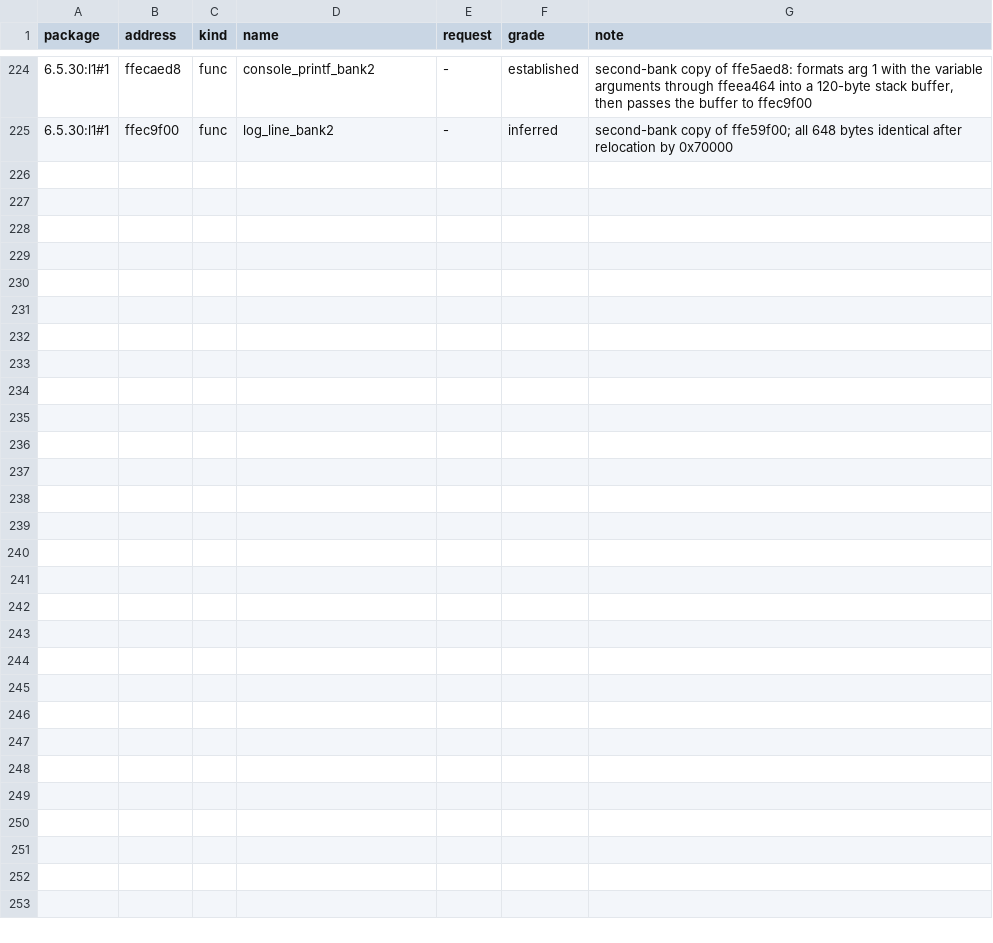
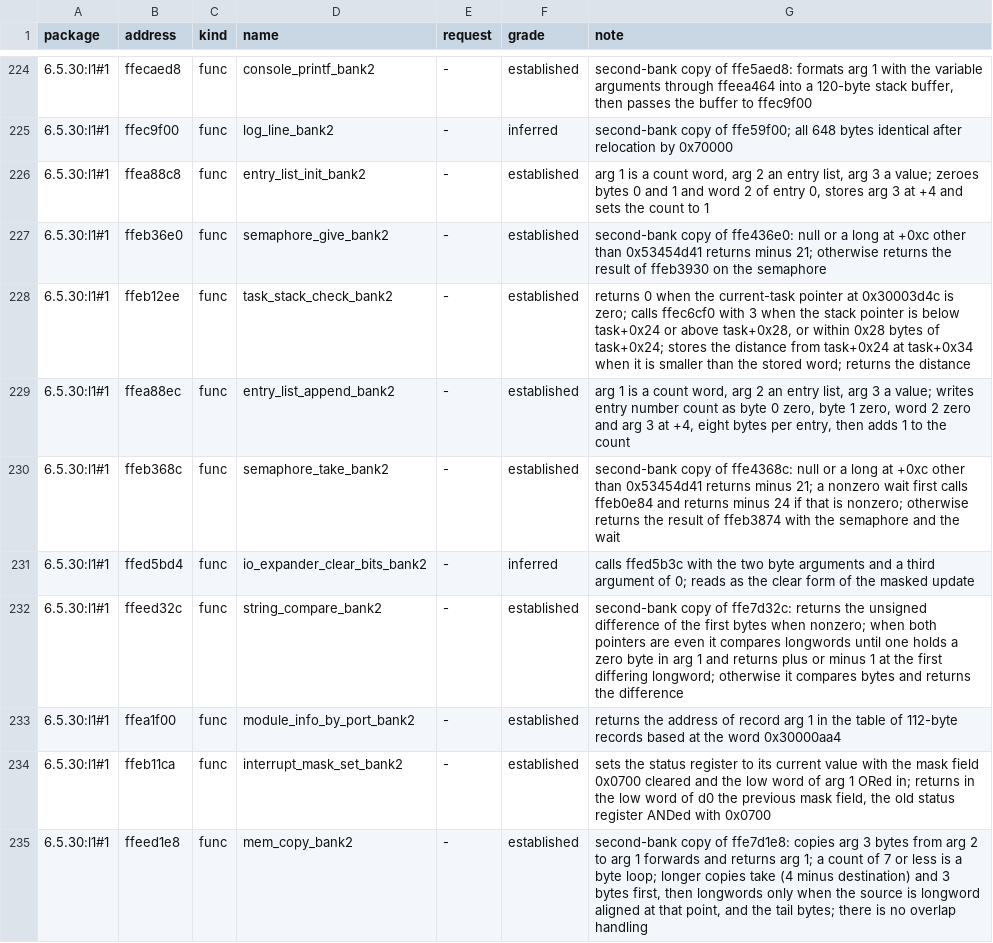
Before and after one commit to jamesbraid/sysco, a TSV file: docs/l1/functions.tsv, drawn as a sheet; only a part is shown, gaps mark what is left out.

Commit message:
docs/l1: read the second-bank semaphore, stack check and expander helpers
Covers semaphore take and give, the task stack bounds check, the
masked I/O expander update and the string compare.

```diff
--- a/docs/l1/functions.tsv
+++ b/docs/l1/functions.tsv
@@ -225 +225,11 @@ package	address	kind	name	request	grade	note
 6.5.30:l1#1	ffec9f00	func	log_line_bank2	-	inferred	second-bank copy of ffe59f00; all 648 bytes identical after relocation by 0x70000
+6.5.30:l1#1	ffea88c8	func	entry_list_init_bank2	-	established	arg 1 is a count word, arg 2 an entry list, arg 3 a value; zeroes bytes 0 and 1 and word 2 of entry 0, stores arg 3 at +4 and sets the count to 1
+6.5.30:l1#1	ffeb36e0	func	semaphore_give_bank2	-	established	second-bank copy of ffe436e0: null or a long at +0xc other than 0x53454d41 returns minus 21; otherwise returns the result of ffeb3930 on the semaphore
+6.5.30:l1#1	ffeb12ee	func	task_stack_check_bank2	-	established	returns 0 when the current-task pointer at 0x30003d4c is zero; calls ffec6cf0 with 3 when the stack pointer is below task+0x24 or above task+0x28, or within 0x28 bytes of task+0x24; stores the distance from task+0x24 at task+0x34 when it is smaller than the stored word; returns the distance
+6.5.30:l1#1	ffea88ec	func	entry_list_append_bank2	-	established	arg 1 is a count word, arg 2 an entry list, arg 3 a value; writes entry number count as byte 0 zero, byte 1 zero, word 2 zero and arg 3 at +4, eight bytes per entry, then adds 1 to the count
+6.5.30:l1#1	ffeb368c	func	semaphore_take_bank2	-	established	second-bank copy of ffe4368c: null or a long at +0xc other than 0x53454d41 returns minus 21; a nonzero wait first calls ffeb0e84 and returns minus 24 if that is nonzero; otherwise returns the result of ffeb3874 with the semaphore and the wait
+6.5.30:l1#1	ffed5bd4	func	io_expander_clear_bits_bank2	-	inferred	calls ffed5b3c with the two byte arguments and a third argument of 0; reads as the clear form of the masked update
+6.5.30:l1#1	ffeed32c	func	string_compare_bank2	-	established	second-bank copy of ffe7d32c: returns the unsigned difference of the first bytes when nonzero; when both pointers are even it compares longwords until one holds a zero byte in arg 1 and returns plus or minus 1 at the first differing longword; otherwise it compares bytes and returns the difference
+6.5.30:l1#1	ffea1f00	func	module_info_by_port_bank2	-	established	returns the address of record arg 1 in the table of 112-byte records based at the word 0x30000aa4
+6.5.30:l1#1	ffeb11ca	func	interrupt_mask_set_bank2	-	established	sets the status register to its current value with the mask field 0x0700 cleared and the low word of arg 1 ORed in; returns in the low word of d0 the previous mask field, the old status register ANDed with 0x0700
+6.5.30:l1#1	ffeed1e8	func	mem_copy_bank2	-	established	second-bank copy of ffe7d1e8: copies arg 3 bytes from arg 2 to arg 1 forwards and returns arg 1; a count of 7 or less is a byte loop; longer copies take (4 minus destination) and 3 bytes first, then longwords only when the source is longword aligned at that point, and the tail bytes; there is no overlap handling
```
Also changed, not shown: docs/inventory/firmware-summary.tsv, 2 other files.
